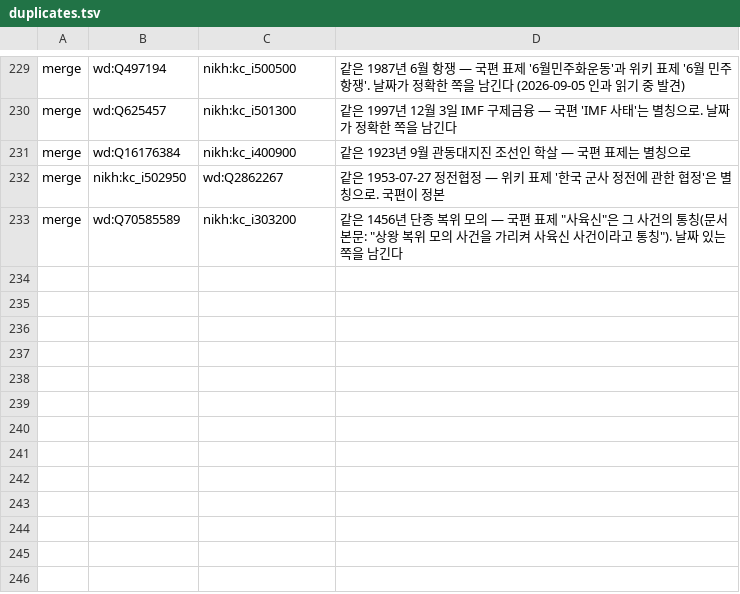
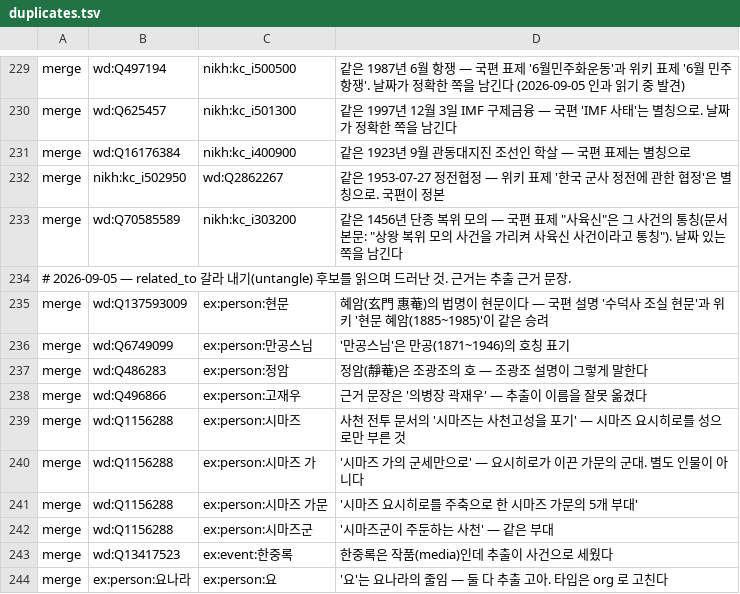
Before and after one commit to eungene0204/histgraph, a TSV file: data/duplicates.tsv, drawn as a sheet; only a part is shown, gaps mark what is left out.

```diff
--- a/data/duplicates.tsv
+++ b/data/duplicates.tsv
@@ -233 +233,12 @@ merge	nikh:kc_i502950	wd:Q2862267	같은 1953-07-27 정전협정 — 위키 표
 merge	wd:Q70585589	nikh:kc_i303200	같은 1456년 단종 복위 모의 — 국편 표제 "사육신"은 그 사건의 통칭(문서 본문: "상왕 복위 모의 사건을 가리켜 사육신 사건이라고 통칭"). 날짜 있는 쪽을 남긴다
+# 2026-09-05 — related_to 갈라 내기(untangle) 후보를 읽으며 드러난 것. 근거는 추출 근거 문장.
+merge	wd:Q137593009	ex:person:현문	혜암(玄門 惠菴)의 법명이 현문이다 — 국편 설명 '수덕사 조실 현문'과 위키 '현문 혜암(1885~1985)'이 같은 승려
+merge	wd:Q6749099	ex:person:만공스님	'만공스님'은 만공(1871~1946)의 호칭 표기
+merge	wd:Q486283	ex:person:정암	정암(靜菴)은 조광조의 호 — 조광조 설명이 그렇게 말한다
+merge	wd:Q496866	ex:person:고재우	근거 문장은 '의병장 곽재우' — 추출이 이름을 잘못 옮겼다
+merge	wd:Q1156288	ex:person:시마즈	사천 전투 문서의 '시마즈는 사천고성을 포기' — 시마즈 요시히로를 성으로만 부른 것
+merge	wd:Q1156288	ex:person:시마즈 가	'시마즈 가의 군세만으로' — 요시히로가 이끈 가문의 군대. 별도 인물이 아니다
+merge	wd:Q1156288	ex:person:시마즈 가문	'시마즈 요시히로를 주축으로 한 시마즈 가문의 5개 부대'
+merge	wd:Q1156288	ex:person:시마즈군	'시마즈군이 주둔하는 사천' — 같은 부대
+merge	wd:Q13417523	ex:event:한중록	한중록은 작품(media)인데 추출이 사건으로 세웠다
+merge	ex:person:요나라	ex:person:요	'요'는 요나라의 줄임 — 둘 다 추출 고아. 타입은 org 로 고친다
```
Also changed, not shown: 1 other file.
